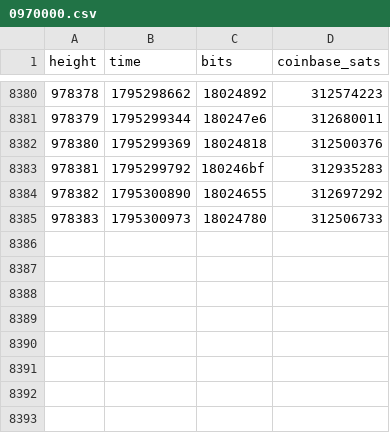
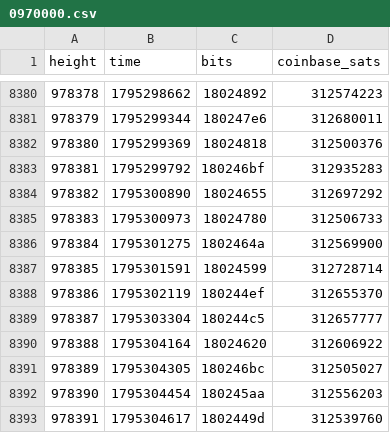
Before and after one commit to bch-gareth/jevons, a CSV file: blocks/0970000.csv, drawn as a sheet; only a part is shown, gaps mark what is left out.

```diff
--- a/blocks/0970000.csv
+++ b/blocks/0970000.csv
@@ -8385 +8385,9 @@ height,time,bits,coinbase_sats
 978383,1795300973,18024780,312506733
+978384,1795301275,1802464a,312569900
+978385,1795301591,18024599,312728714
+978386,1795302119,180244ef,312655370
+978387,1795303304,180244c5,312657777
+978388,1795304164,18024620,312606922
+978389,1795304305,180246bc,312505027
+978390,1795304454,180245aa,312556203
+978391,1795304617,1802449d,312539760
```
Also changed, not shown: 3 other files.
